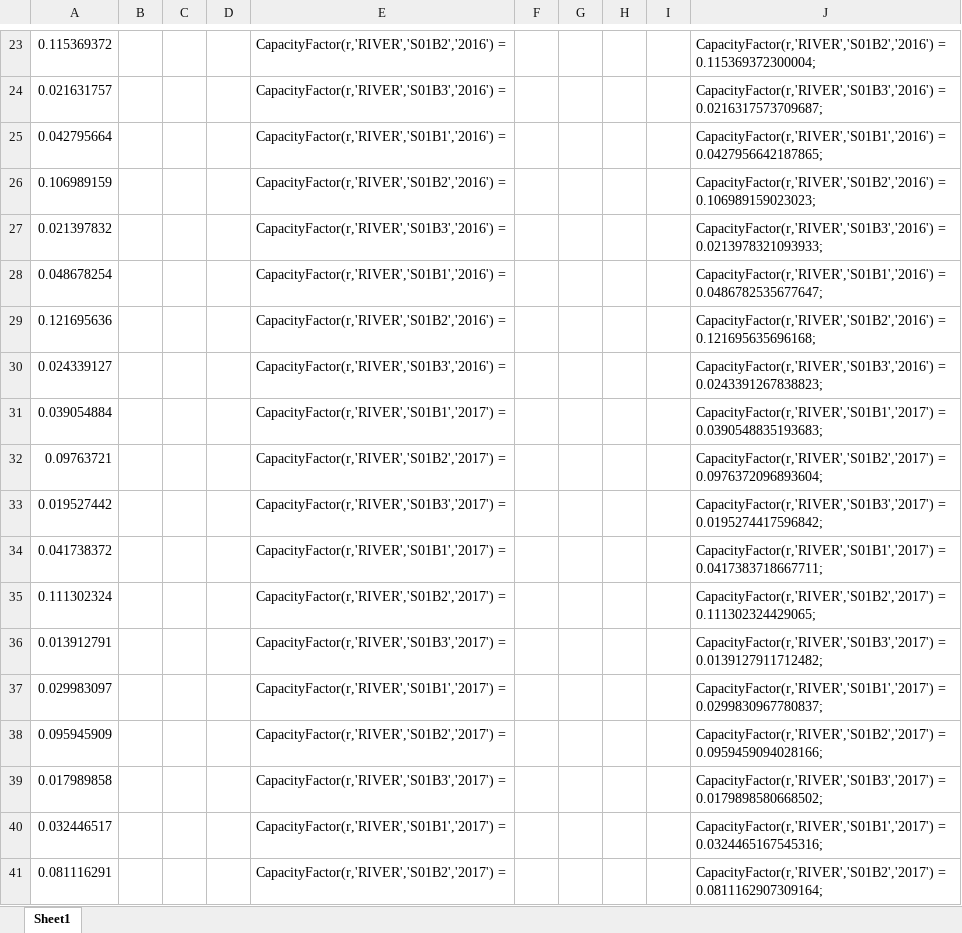
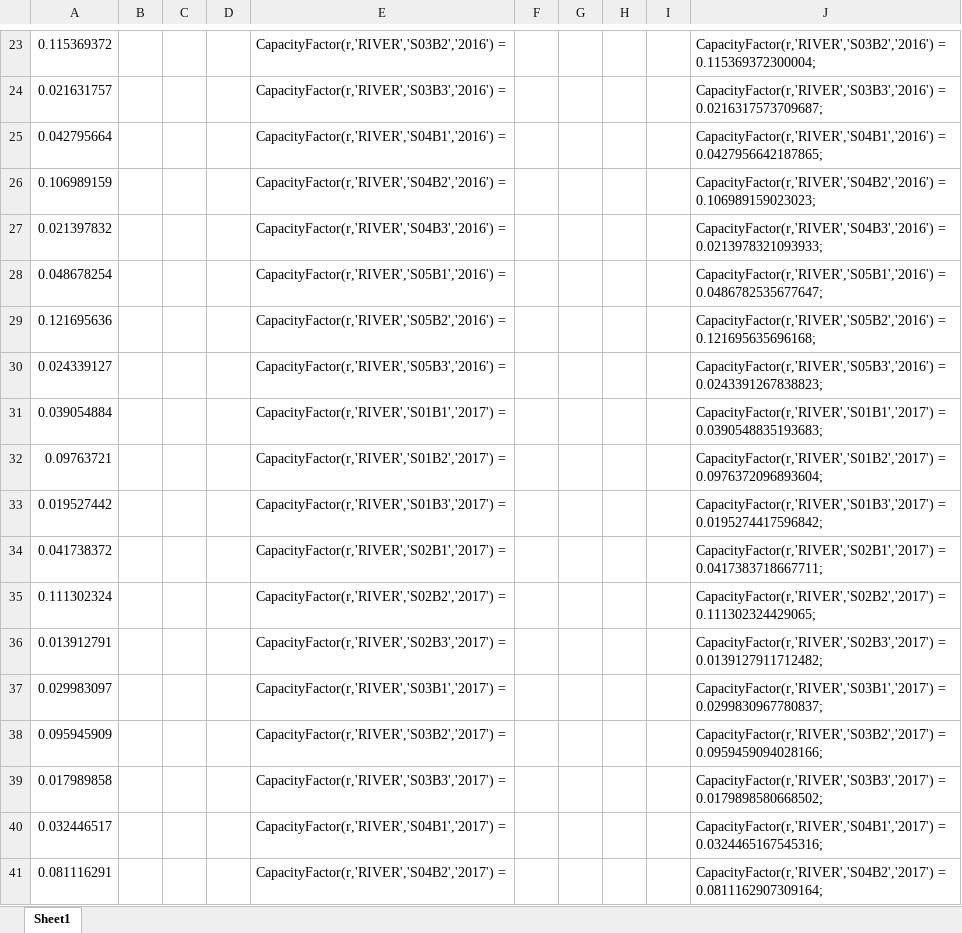
Before and after one commit to lorenzoferrara/climate-change, an Excel workbook: Livello_Po_Python2.xlsx, sheet Sheet1, drawn as a sheet; only a part is shown, gaps mark what is left out; values as stored, in another font and other column widths than the file's, no borders; the diff covers the shown part only; the diff names each change by its address in the sheet, - before the commit and + after, or states it on an @@ line.

```diff
--- a/Livello_Po_Python2.xlsx (sheet Sheet1)
+++ b/Livello_Po_Python2.xlsx (sheet Sheet1)
-E23: CapacityFactor(r,'RIVER','S01B2','2016') =
+E23: CapacityFactor(r,'RIVER','S03B2','2016') =
-J23: CapacityFactor(r,'RIVER','S01B2','2016') = 0.115369372300004;
+J23: CapacityFactor(r,'RIVER','S03B2','2016') = 0.115369372300004;
-E24: CapacityFactor(r,'RIVER','S01B3','2016') =
+E24: CapacityFactor(r,'RIVER','S03B3','2016') =
-J24: CapacityFactor(r,'RIVER','S01B3','2016') = 0.0216317573709687;
+J24: CapacityFactor(r,'RIVER','S03B3','2016') = 0.0216317573709687;
-E25: CapacityFactor(r,'RIVER','S01B1','2016') =
+E25: CapacityFactor(r,'RIVER','S04B1','2016') =
-J25: CapacityFactor(r,'RIVER','S01B1','2016') = 0.0427956642187865;
+J25: CapacityFactor(r,'RIVER','S04B1','2016') = 0.0427956642187865;
-E26: CapacityFactor(r,'RIVER','S01B2','2016') =
+E26: CapacityFactor(r,'RIVER','S04B2','2016') =
-J26: CapacityFactor(r,'RIVER','S01B2','2016') = 0.106989159023023;
+J26: CapacityFactor(r,'RIVER','S04B2','2016') = 0.106989159023023;
-E27: CapacityFactor(r,'RIVER','S01B3','2016') =
+E27: CapacityFactor(r,'RIVER','S04B3','2016') =
-J27: CapacityFactor(r,'RIVER','S01B3','2016') = 0.0213978321093933;
+J27: CapacityFactor(r,'RIVER','S04B3','2016') = 0.0213978321093933;
-E28: CapacityFactor(r,'RIVER','S01B1','2016') =
+E28: CapacityFactor(r,'RIVER','S05B1','2016') =
-J28: CapacityFactor(r,'RIVER','S01B1','2016') = 0.0486782535677647;
+J28: CapacityFactor(r,'RIVER','S05B1','2016') = 0.0486782535677647;
-E29: CapacityFactor(r,'RIVER','S01B2','2016') =
+E29: CapacityFactor(r,'RIVER','S05B2','2016') =
-J29: CapacityFactor(r,'RIVER','S01B2','2016') = 0.121695635696168;
+J29: CapacityFactor(r,'RIVER','S05B2','2016') = 0.121695635696168;
-E30: CapacityFactor(r,'RIVER','S01B3','2016') =
+E30: CapacityFactor(r,'RIVER','S05B3','2016') =
-J30: CapacityFactor(r,'RIVER','S01B3','2016') = 0.0243391267838823;
+J30: CapacityFactor(r,'RIVER','S05B3','2016') = 0.0243391267838823;
-E34: CapacityFactor(r,'RIVER','S01B1','2017') =
+E34: CapacityFactor(r,'RIVER','S02B1','2017') =
-J34: CapacityFactor(r,'RIVER','S01B1','2017') = 0.0417383718667711;
+J34: CapacityFactor(r,'RIVER','S02B1','2017') = 0.0417383718667711;
-E35: CapacityFactor(r,'RIVER','S01B2','2017') =
+E35: CapacityFactor(r,'RIVER','S02B2','2017') =
-J35: CapacityFactor(r,'RIVER','S01B2','2017') = 0.111302324429065;
+J35: CapacityFactor(r,'RIVER','S02B2','2017') = 0.111302324429065;
-E36: CapacityFactor(r,'RIVER','S01B3','2017') =
+E36: CapacityFactor(r,'RIVER','S02B3','2017') =
-J36: CapacityFactor(r,'RIVER','S01B3','2017') = 0.0139127911712482;
+J36: CapacityFactor(r,'RIVER','S02B3','2017') = 0.0139127911712482;
-E37: CapacityFactor(r,'RIVER','S01B1','2017') =
+E37: CapacityFactor(r,'RIVER','S03B1','2017') =
-J37: CapacityFactor(r,'RIVER','S01B1','2017') = 0.0299830967780837;
+J37: CapacityFactor(r,'RIVER','S03B1','2017') = 0.0299830967780837;
-E38: CapacityFactor(r,'RIVER','S01B2','2017') =
+E38: CapacityFactor(r,'RIVER','S03B2','2017') =
-J38: CapacityFactor(r,'RIVER','S01B2','2017') = 0.0959459094028166;
+J38: CapacityFactor(r,'RIVER','S03B2','2017') = 0.0959459094028166;
-E39: CapacityFactor(r,'RIVER','S01B3','2017') =
+E39: CapacityFactor(r,'RIVER','S03B3','2017') =
-J39: CapacityFactor(r,'RIVER','S01B3','2017') = 0.0179898580668502;
+J39: CapacityFactor(r,'RIVER','S03B3','2017') = 0.0179898580668502;
-E40: CapacityFactor(r,'RIVER','S01B1','2017') =
+E40: CapacityFactor(r,'RIVER','S04B1','2017') =
-J40: CapacityFactor(r,'RIVER','S01B1','2017') = 0.0324465167545316;
+J40: CapacityFactor(r,'RIVER','S04B1','2017') = 0.0324465167545316;
-E41: CapacityFactor(r,'RIVER','S01B2','2017') =
+E41: CapacityFactor(r,'RIVER','S04B2','2017') =
-J41: CapacityFactor(r,'RIVER','S01B2','2017') = 0.0811162907309164;
+J41: CapacityFactor(r,'RIVER','S04B2','2017') = 0.0811162907309164;
```
Also changed, not shown: 1072 edited cells elsewhere in this sheet, Livello_Po_Python.xlsx, Livello_Po_Python155-1.5.xlsx, 26 other files.
